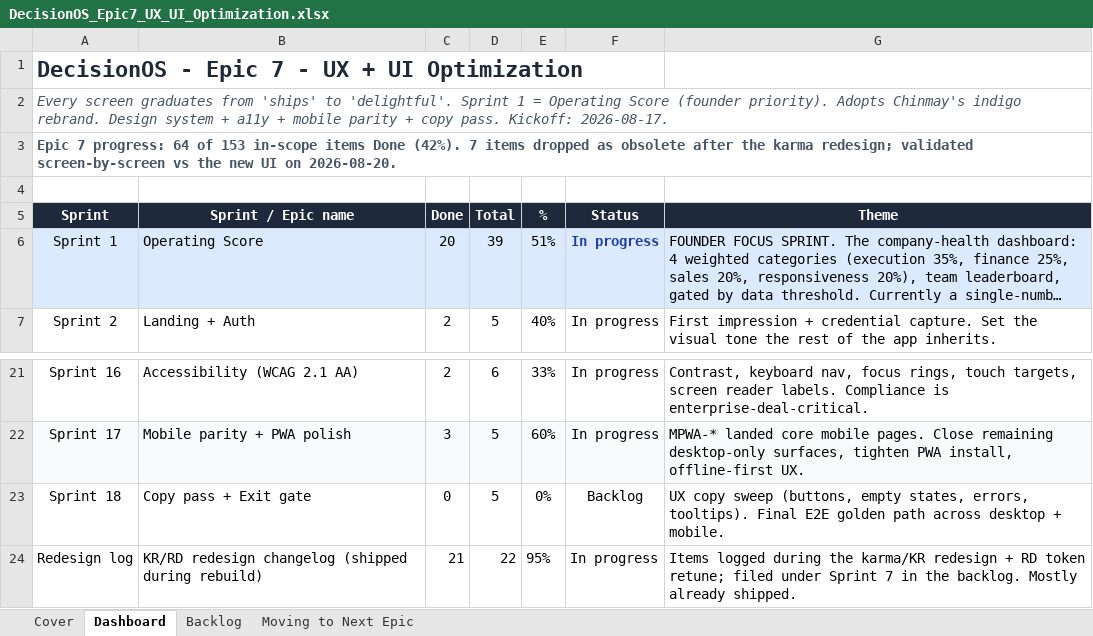
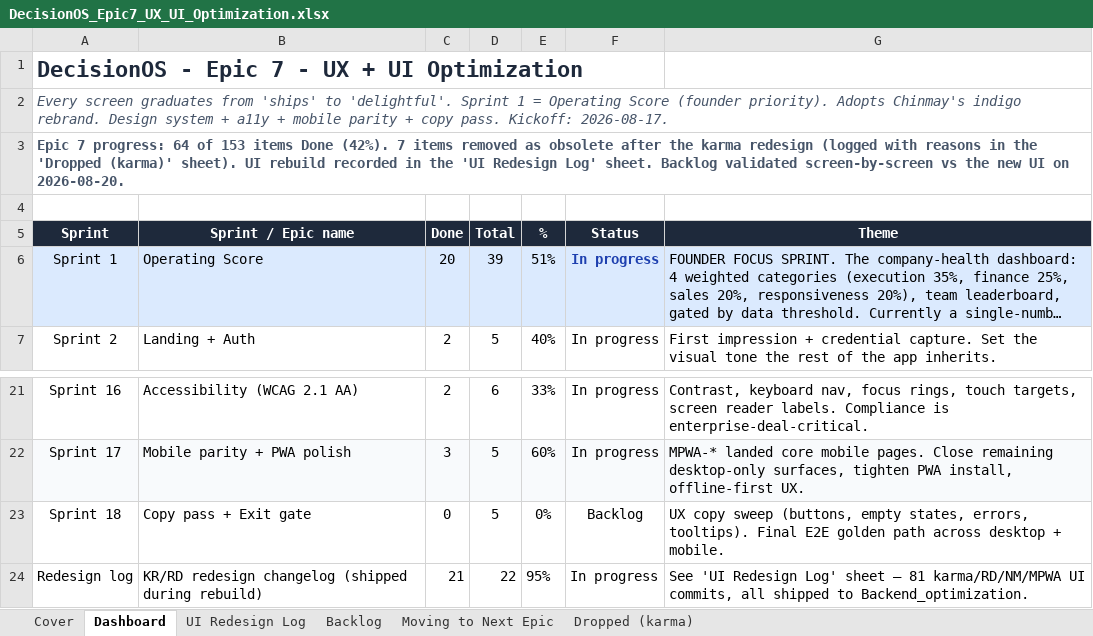
Before and after one commit to quazrelevate-god/DecisionOS, an Excel workbook: docs/DecisionOS_Epic7_UX_UI_Optimization.xlsx, sheet Dashboard, drawn as a sheet; only a part is shown, gaps mark what is left out; long unchanged cells end in …; values as stored, in another font and other column widths than the file's, no borders; the diff names each change by its address in the sheet, - before the commit and + after, or states it on an @@ line.

```diff
--- a/docs/DecisionOS_Epic7_UX_UI_Optimization.xlsx (sheet Dashboard)
+++ b/docs/DecisionOS_Epic7_UX_UI_Optimization.xlsx (sheet Dashboard)
+sheet tab: UI Redesign Log
+sheet tab: Dropped (karma)
-A3 (Sprint): …of 153 in-scope items Done (42%). 7 items dropped as obsolete after the karma redesign; validated screen-by-screen…
+A3 (Sprint): …of 153 items Done (42%). 7 items removed as obsolete after the karma redesign (logged with reasons in the 'Dropped (karma)' sheet). UI rebuild recorded in the 'UI Redesign Log' sheet. Backlog validated screen-by-screen…
-G24 (Theme): Items logged during the karma/KR redesign + RD token retune; filed under Sprint 7 in the backlog. Mostly already shipped.
+G24 (Theme): See 'UI Redesign Log' sheet — 81 karma/RD/NM/MPWA UI commits, all shipped to Backend_optimization.
```
Also changed, not shown: sheet Backlog.
